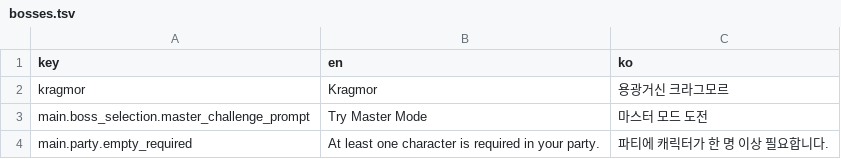
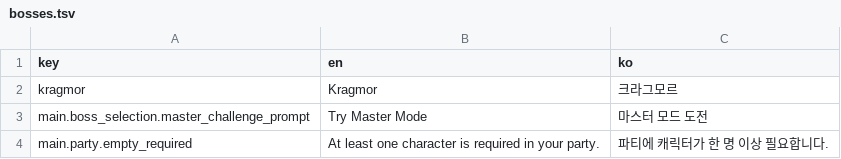
Before and after one commit to albertk0305/ValorChronicle, a TSV file: Assets/Data/Localization/bosses.tsv, drawn as a sheet.

Commit message:
tsv fix

```diff
--- a/Assets/Data/Localization/bosses.tsv
+++ b/Assets/Data/Localization/bosses.tsv
@@ -1,3 +1,3 @@
 key	en	ko
-kragmor	Kragmor	용광거신 크라그모르
+kragmor	Kragmor	크라그모르
 main.boss_selection.master_challenge_prompt	Try Master Mode	마스터 모드 도전
```
